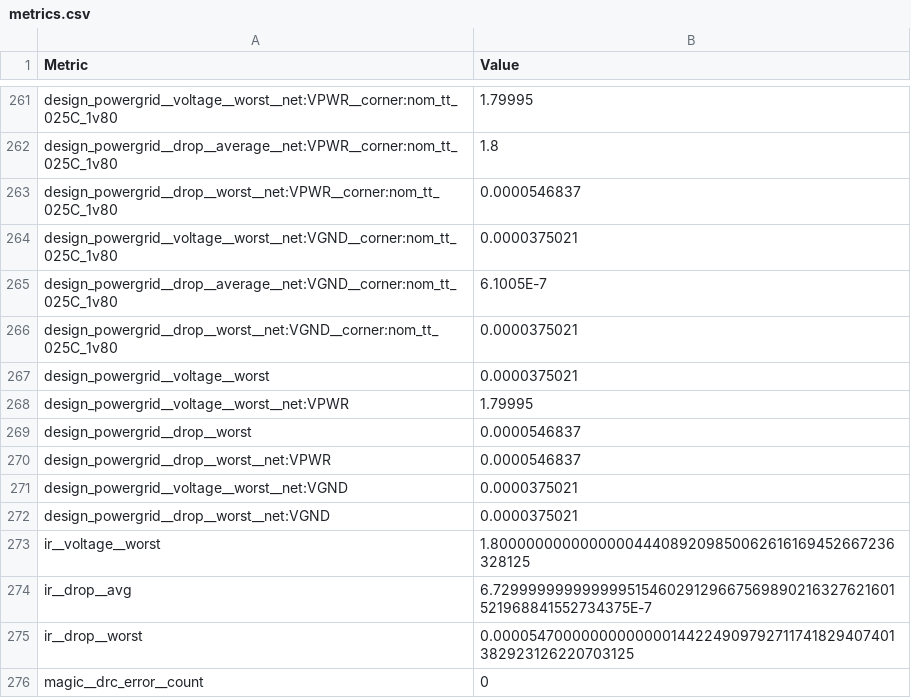
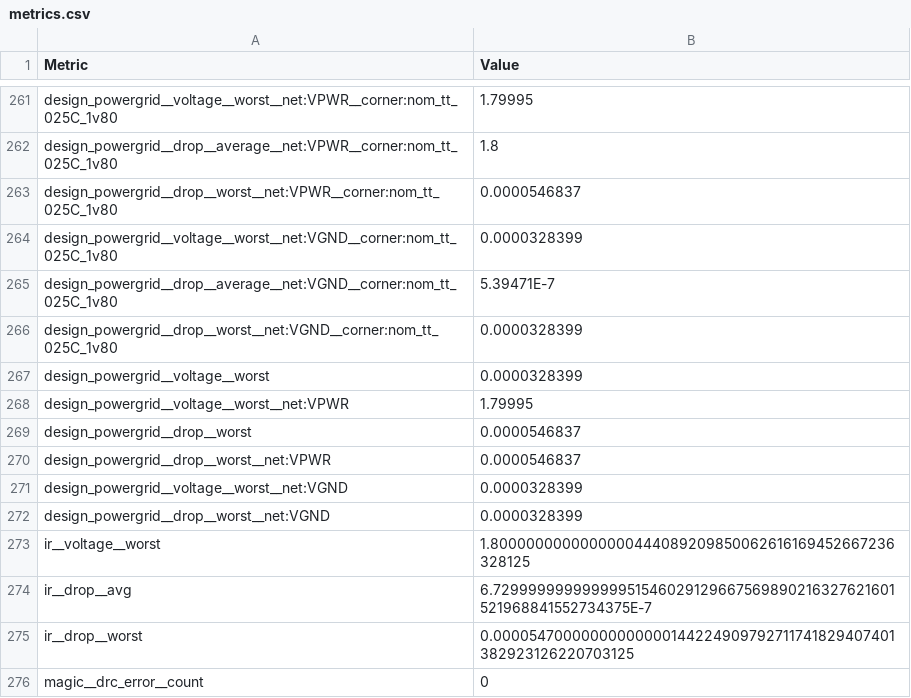
Before and after one commit to htfab/tinytapeout-cad-25a, a CSV file: projects/tt_um_uart_bgdtanasa/stats/metrics.csv, drawn as a sheet; only a part is shown, gaps mark what is left out.

Commit message:
feat: update project tt_um_uart_bgdtanasa from bgdtanasa/ttUART
Commit: 3bc23ee952809aff4a7660e8ec4b3cf676e9c4e0
Workflow: https://github.com/bgdtanasa/ttUART/actions/runs/13552180913

```diff
--- a/projects/tt_um_uart_bgdtanasa/stats/metrics.csv
+++ b/projects/tt_um_uart_bgdtanasa/stats/metrics.csv
@@ -263,6 +263,6 @@ design_powergrid__drop__average__net:VPWR__corner:nom_tt_025C_1v80,1.8
 design_powergrid__drop__worst__net:VPWR__corner:nom_tt_025C_1v80,0.0000546837
-design_powergrid__voltage__worst__net:VGND__corner:nom_tt_025C_1v80,0.0000375021
-design_powergrid__drop__average__net:VGND__corner:nom_tt_025C_1v80,6.1005E-7
-design_powergrid__drop__worst__net:VGND__corner:nom_tt_025C_1v80,0.0000375021
-design_powergrid__voltage__worst,0.0000375021
+design_powergrid__voltage__worst__net:VGND__corner:nom_tt_025C_1v80,0.0000328399
+design_powergrid__drop__average__net:VGND__corner:nom_tt_025C_1v80,5.39471E-7
+design_powergrid__drop__worst__net:VGND__corner:nom_tt_025C_1v80,0.0000328399
+design_powergrid__voltage__worst,0.0000328399
 design_powergrid__voltage__worst__net:VPWR,1.79995
@@ -270,4 +270,4 @@ design_powergrid__drop__worst,0.0000546837
 design_powergrid__drop__worst__net:VPWR,0.0000546837
-design_powergrid__voltage__worst__net:VGND,0.0000375021
-design_powergrid__drop__worst__net:VGND,0.0000375021
+design_powergrid__voltage__worst__net:VGND,0.0000328399
+design_powergrid__drop__worst__net:VGND,0.0000328399
 ir__voltage__worst,1.8000000000000000444089209850062616169452667236328125
```
Also changed, not shown: 2 other files.
